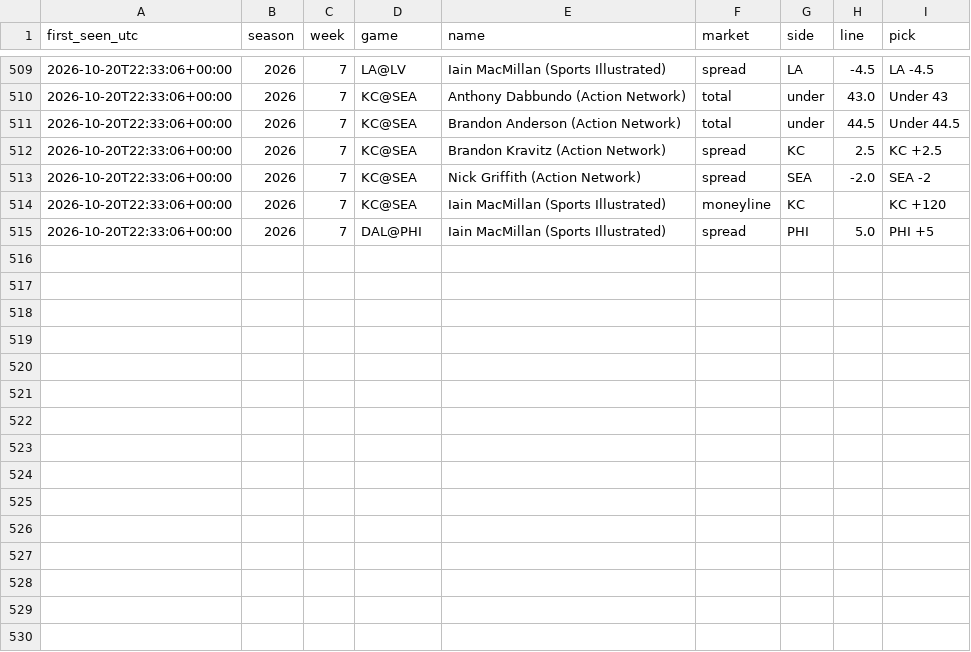
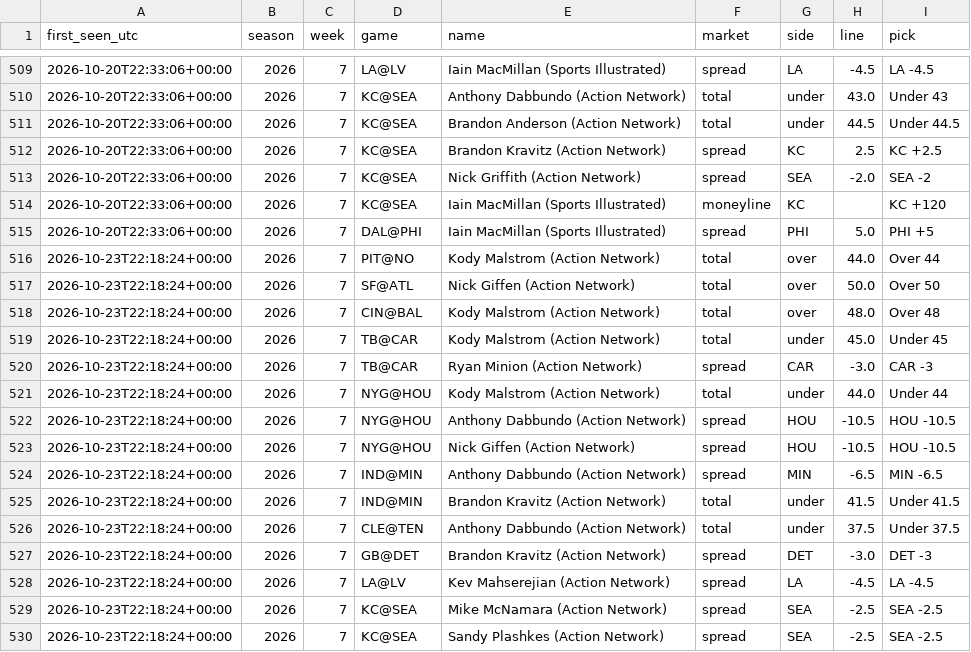
Before and after one commit to fourty2se7en/nfl-card, a CSV file: scripts/expert_picks.csv, drawn as a sheet; only a part is shown, gaps mark what is left out; the diff names each change by its address in the sheet, - before the commit and + after, or states it on an @@ line.

```diff
--- a/scripts/expert_picks.csv
+++ b/scripts/expert_picks.csv
+row 516: 2026-10-23T22:18:24+00:00 | 2026 | 7 | PIT@NO | Kody Malstrom (Action Network) | total | over | 44.0 | Over 44
+row 517: 2026-10-23T22:18:24+00:00 | 2026 | 7 | SF@ATL | Nick Giffen (Action Network) | total | over | 50.0 | Over 50
+row 518: 2026-10-23T22:18:24+00:00 | 2026 | 7 | CIN@BAL | Kody Malstrom (Action Network) | total | over | 48.0 | Over 48
+row 519: 2026-10-23T22:18:24+00:00 | 2026 | 7 | TB@CAR | Kody Malstrom (Action Network) | total | under | 45.0 | Under 45
+row 520: 2026-10-23T22:18:24+00:00 | 2026 | 7 | TB@CAR | Ryan Minion (Action Network) | spread | CAR | -3.0 | CAR -3
+row 521: 2026-10-23T22:18:24+00:00 | 2026 | 7 | NYG@HOU | Kody Malstrom (Action Network) | total | under | 44.0 | Under 44
+row 522: 2026-10-23T22:18:24+00:00 | 2026 | 7 | NYG@HOU | Anthony Dabbundo (Action Network) | spread | HOU | -10.5 | HOU -10.5
+row 523: 2026-10-23T22:18:24+00:00 | 2026 | 7 | NYG@HOU | Nick Giffen (Action Network) | spread | HOU | -10.5 | HOU -10.5
+row 524: 2026-10-23T22:18:24+00:00 | 2026 | 7 | IND@MIN | Anthony Dabbundo (Action Network) | spread | MIN | -6.5 | MIN -6.5
+row 525: 2026-10-23T22:18:24+00:00 | 2026 | 7 | IND@MIN | Brandon Kravitz (Action Network) | total | under | 41.5 | Under 41.5
+row 526: 2026-10-23T22:18:24+00:00 | 2026 | 7 | CLE@TEN | Anthony Dabbundo (Action Network) | total | under | 37.5 | Under 37.5
+row 527: 2026-10-23T22:18:24+00:00 | 2026 | 7 | GB@DET | Brandon Kravitz (Action Network) | spread | DET | -3.0 | DET -3
+row 528: 2026-10-23T22:18:24+00:00 | 2026 | 7 | LA@LV | Kev Mahserejian (Action Network) | spread | LA | -4.5 | LA -4.5
+row 529: 2026-10-23T22:18:24+00:00 | 2026 | 7 | KC@SEA | Mike McNamara (Action Network) | spread | SEA | -2.5 | SEA -2.5
+row 530: 2026-10-23T22:18:24+00:00 | 2026 | 7 | KC@SEA | Sandy Plashkes (Action Network) | spread | SEA | -2.5 | SEA -2.5
```
Also changed, not shown: scripts/ledger_history.csv, scripts/ledger_week7.csv, 7 other files.
